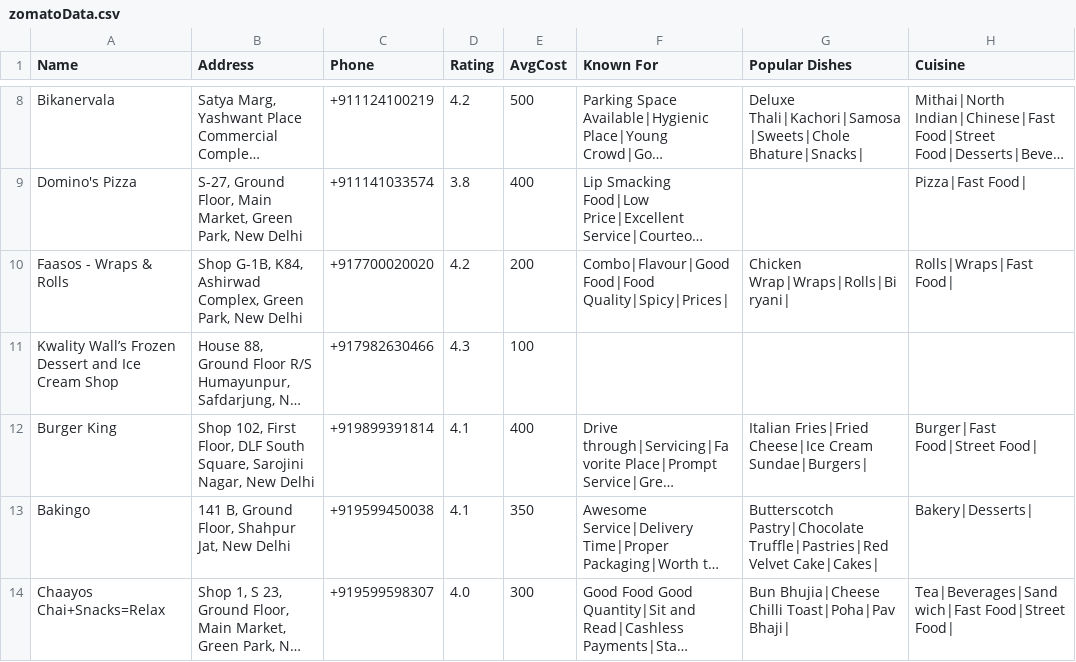
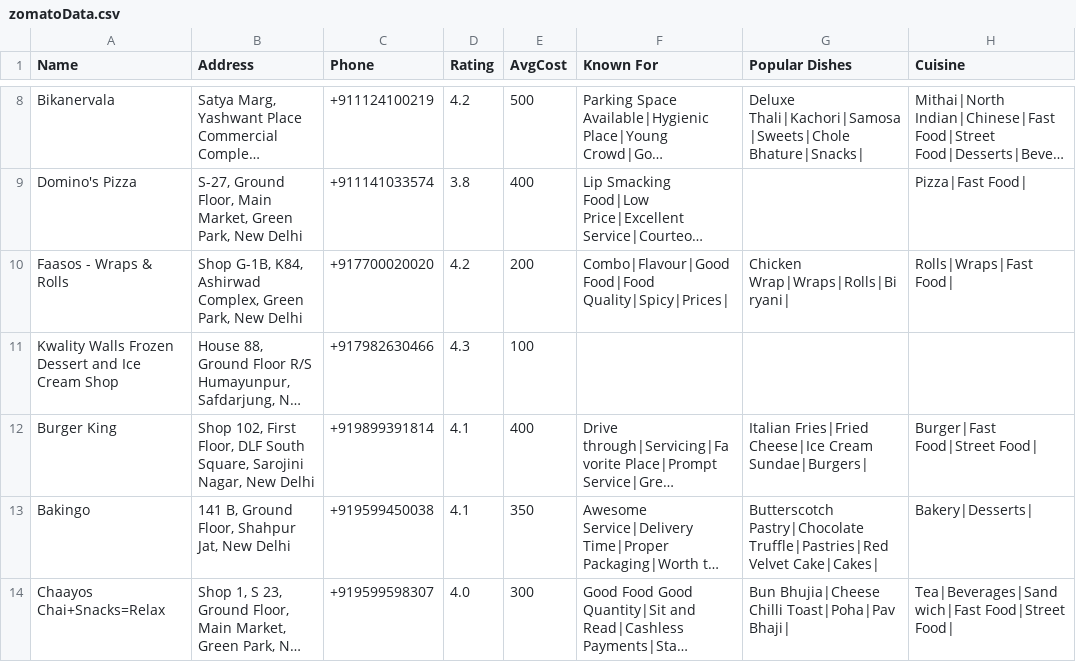
Before and after one commit to Nipun-Gupta26/DMG-Project, a CSV file: zomatoData.csv, drawn as a sheet; only a part is shown, gaps mark what is left out; long unchanged cells end in …; the diff covers the shown part only; the diff names each change by its address in the sheet, - before the commit and + after, or states it on an @@ line.

```diff
--- a/zomatoData.csv
+++ b/zomatoData.csv
-A11 (Name): Kwality Wall’s Frozen Dessert…
+A11 (Name): Kwality Walls Frozen Dessert…
```
Also changed, not shown: 8 edited cells elsewhere in this file, 1 other file.
